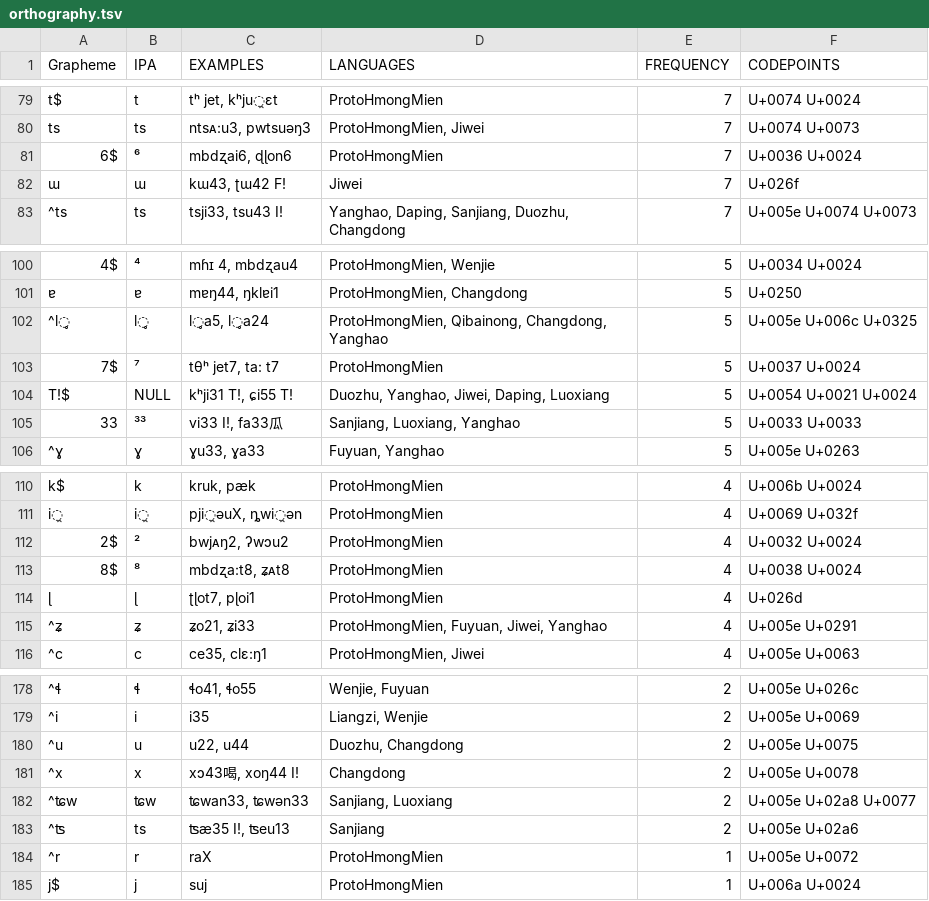
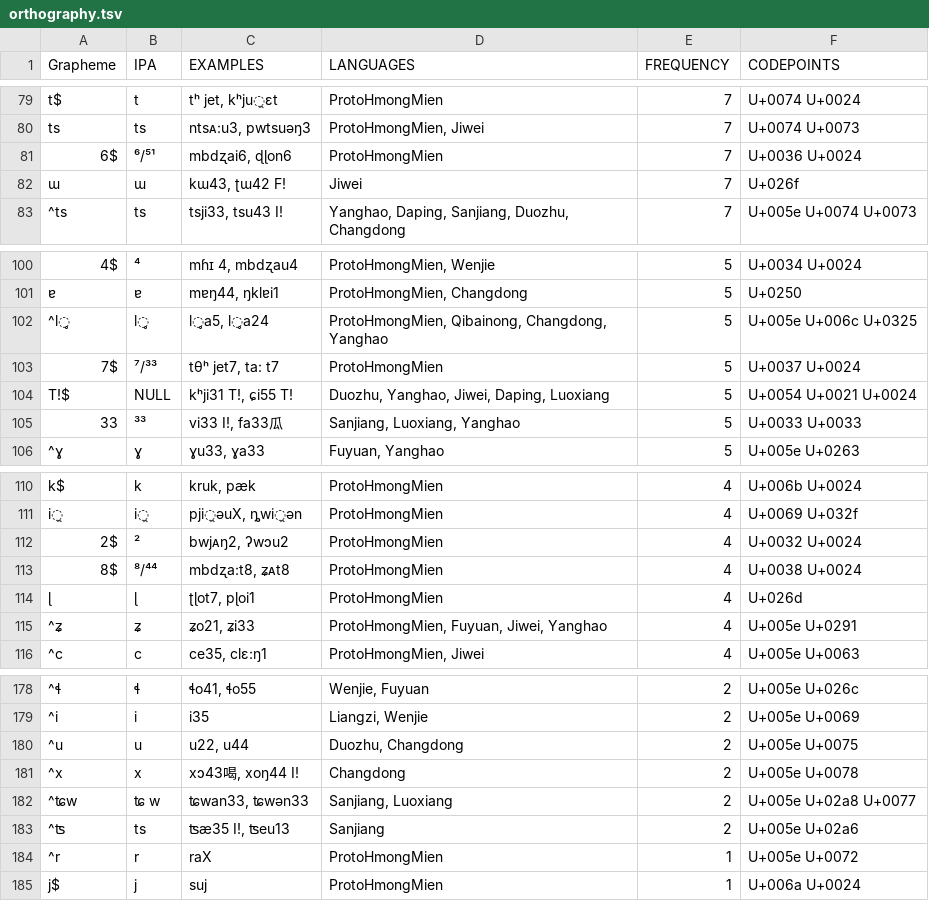
Before and after one commit to lexibank/wanghmongmien, a TSV file: etc/orthography.tsv, drawn as a sheet; only a part is shown, gaps mark what is left out; the diff covers the shown part only; the diff names each change by its address in the sheet, - before the commit and + after, or states it on an @@ line.

```diff
--- a/etc/orthography.tsv
+++ b/etc/orthography.tsv
-B81 (IPA): ⁶
+B81 (IPA): ⁶/⁵¹
-B103 (IPA): ⁷
+B103 (IPA): ⁷/³³
-B113 (IPA): ⁸
+B113 (IPA): ⁸/⁴⁴
-B182 (IPA): ʨw
+B182 (IPA): ʨ w
```
Also changed, not shown: 2 added rows and 6 edited cells elsewhere in this file.
